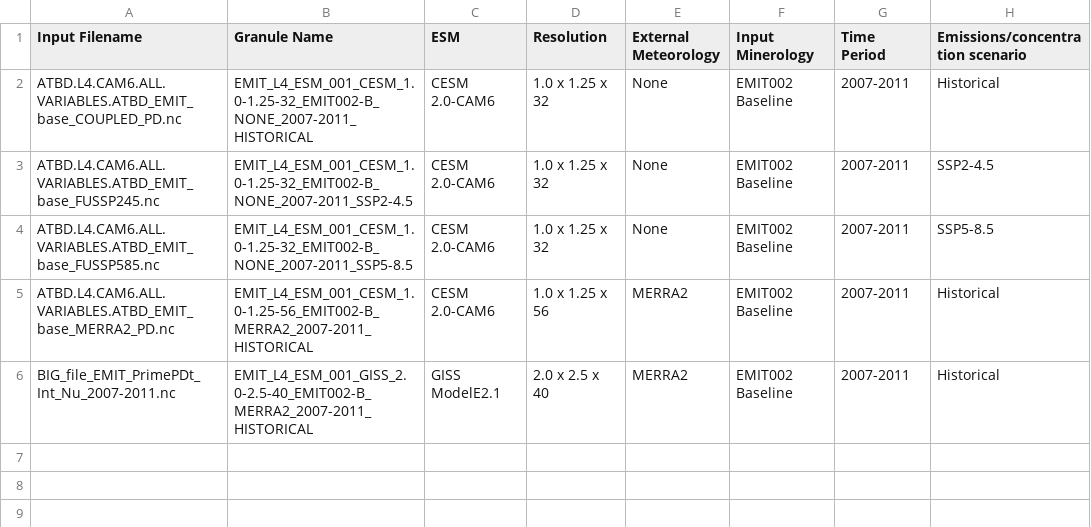
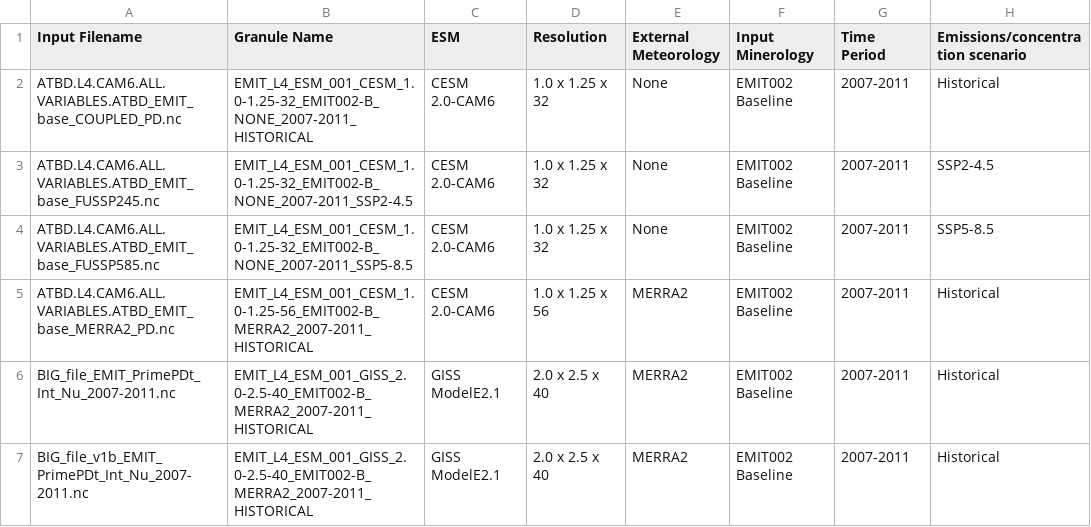
Before and after one commit to emit-sds/emit-sds-l4, a CSV file: data/models.csv, drawn as a sheet; the diff names each change by its address in the sheet, - before the commit and + after, or states it on an @@ line.

Commit message:
Fix delivery bug and add new model

```diff
--- a/data/models.csv
+++ b/data/models.csv
+row 7: BIG_file_v1b_EMIT_PrimePDt_Int_Nu_2007-2011.nc | EMIT_L4_ESM_001_GISS_2.0-2.5-40_EMIT002-B_MERRA2_2007-2011_HISTORICAL | GISS ModelE2.1 | 2.0 x 2.5 x 40 | MERRA2 | EMIT002 Baseline | 2007-2011 | Historical
```
Also changed, not shown: 1 other file.
